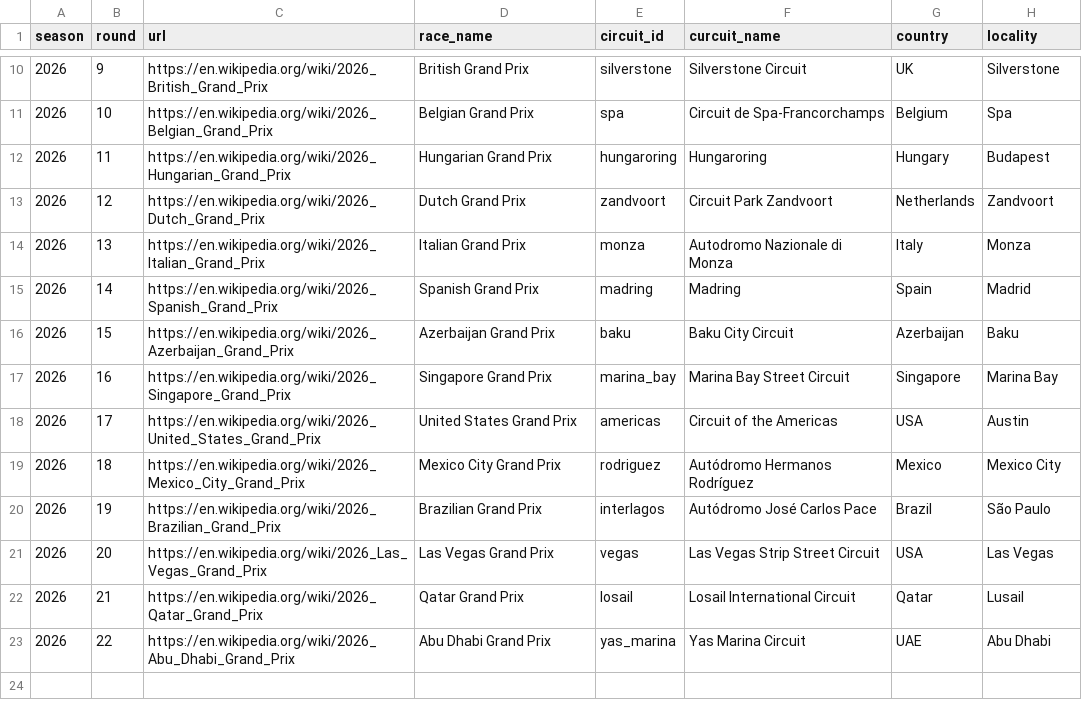
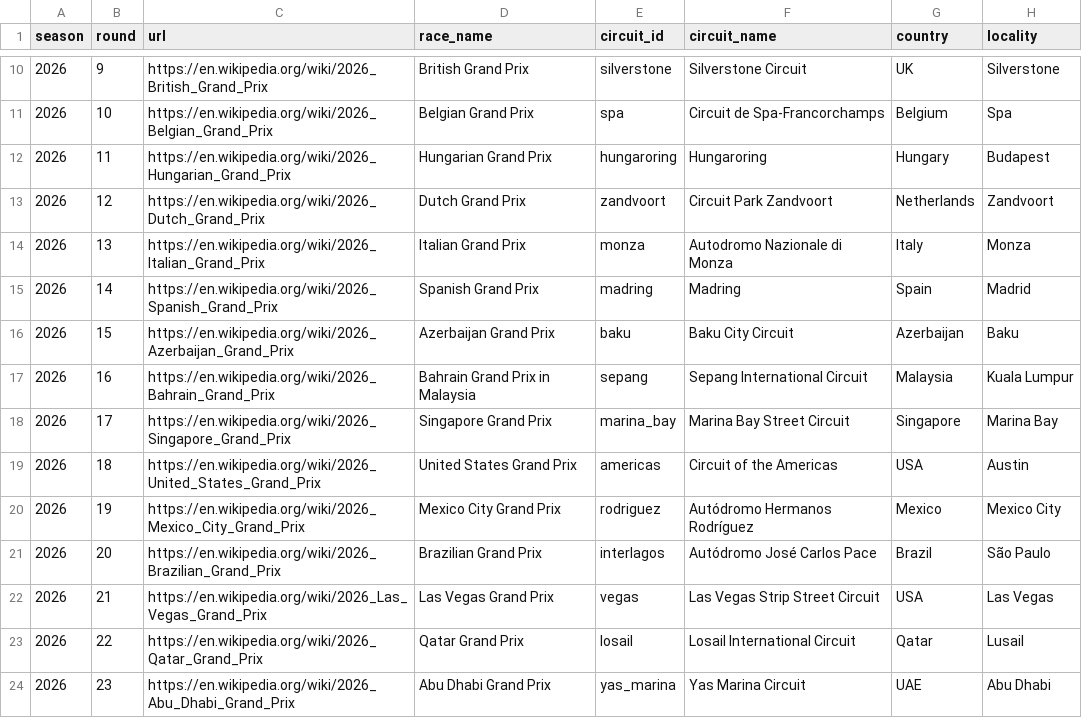
Before and after one commit to tematsa/f1-data-warehouse, a CSV file: data/raw/races_2026.csv, drawn as a sheet; only a part is shown, gaps mark what is left out; addresses are those after the commit; the diff names each change by its address in the sheet, - before the commit and + after, or states it on an @@ line.

```diff
--- a/data/raw/races_2026.csv
+++ b/data/raw/races_2026.csv
-F1: curcuit_name
+F1: circuit_name
-C17 (url): https://en.wikipedia.org/wiki/2026_Singapore_Grand_Prix
+C17 (url): https://en.wikipedia.org/wiki/2026_Bahrain_Grand_Prix
-D17 (race_name): Singapore Grand Prix
+D17 (race_name): Bahrain Grand Prix in Malaysia
-E17 (circuit_id): marina_bay
+E17 (circuit_id): sepang
-F17 (circuit_name): Marina Bay Street Circuit
+F17 (circuit_name): Sepang International Circuit
-G17 (country): Singapore
+G17 (country): Malaysia
-H17 (locality): Marina Bay
+H17 (locality): Kuala Lumpur
-C18 (url): https://en.wikipedia.org/wiki/2026_United_States_Grand_Prix
+C18 (url): https://en.wikipedia.org/wiki/2026_Singapore_Grand_Prix
-D18 (race_name): United States Grand Prix
+D18 (race_name): Singapore Grand Prix
-E18 (circuit_id): americas
+E18 (circuit_id): marina_bay
-F18 (circuit_name): Circuit of the Americas
+F18 (circuit_name): Marina Bay Street Circuit
-G18 (country): USA
+G18 (country): Singapore
-H18 (locality): Austin
+H18 (locality): Marina Bay
+row 19: 2026 | 18 | https://en.wikipedia.org/wiki/2026_United_States_Grand_Prix | United States Grand Prix | americas | Circuit of the Americas | USA | Austin
-B20 (round): 18
+B20 (round): 19
-B21 (round): 19
+B21 (round): 20
-B22 (round): 20
+B22 (round): 21
-B23 (round): 21
+B23 (round): 22
-B24 (round): 22
+B24 (round): 23
```
Also changed, not shown: 4 other files.
